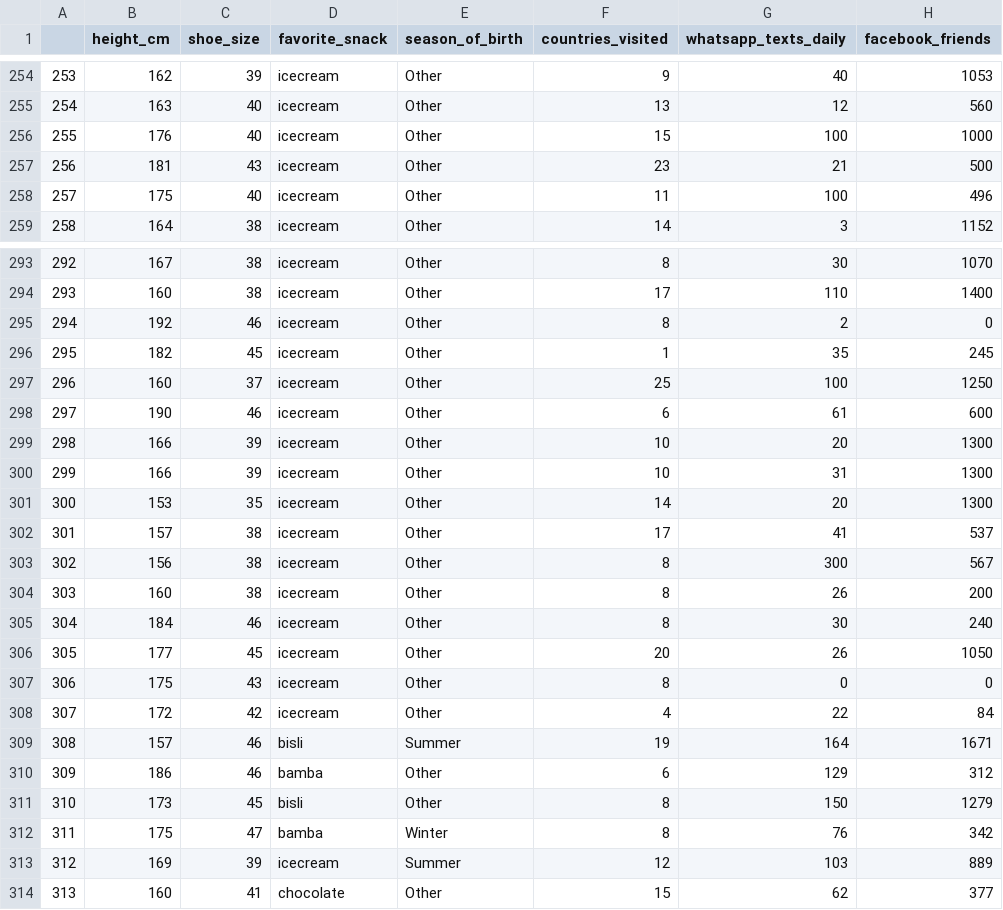
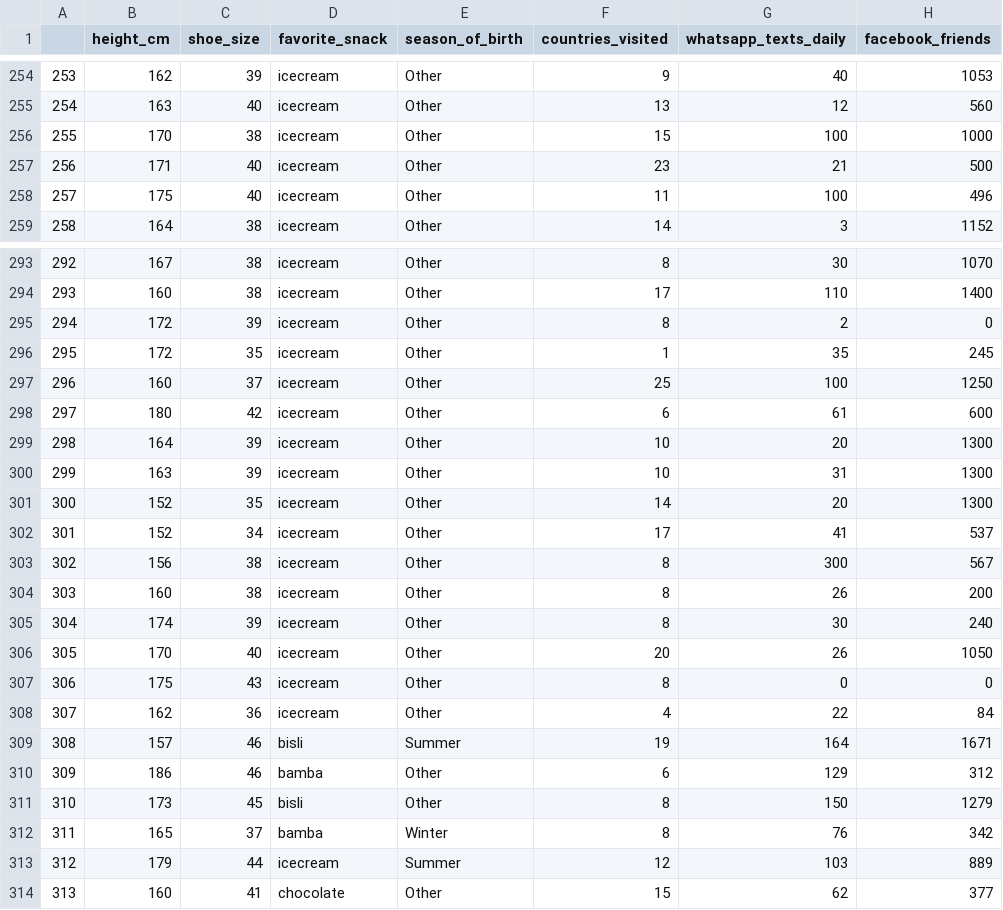
Before and after one commit to CogGal/CogGal, a CSV file: project1_data.csv, drawn as a sheet; only a part is shown, gaps mark what is left out; the diff covers the shown part only; the diff names each change by its address in the sheet, - before the commit and + after, or states it on an @@ line.

Commit message:
Update project1_data.csv

```diff
--- a/project1_data.csv
+++ b/project1_data.csv
-B256 (height_cm): 176
+B256 (height_cm): 170
-C256 (shoe_size): 40
+C256 (shoe_size): 38
-B257 (height_cm): 181
+B257 (height_cm): 171
-C257 (shoe_size): 43
+C257 (shoe_size): 40
-B295 (height_cm): 192
+B295 (height_cm): 172
-C295 (shoe_size): 46
+C295 (shoe_size): 39
-B296 (height_cm): 182
+B296 (height_cm): 172
-C296 (shoe_size): 45
+C296 (shoe_size): 35
-B298 (height_cm): 190
+B298 (height_cm): 180
-C298 (shoe_size): 46
+C298 (shoe_size): 42
-B299 (height_cm): 166
+B299 (height_cm): 164
-B300 (height_cm): 166
+B300 (height_cm): 163
-B301 (height_cm): 153
+B301 (height_cm): 152
-B302 (height_cm): 157
+B302 (height_cm): 152
-C302 (shoe_size): 38
+C302 (shoe_size): 34
-B305 (height_cm): 184
+B305 (height_cm): 174
-C305 (shoe_size): 46
+C305 (shoe_size): 39
-B306 (height_cm): 177
+B306 (height_cm): 170
-C306 (shoe_size): 45
+C306 (shoe_size): 40
-B308 (height_cm): 172
+B308 (height_cm): 162
-C308 (shoe_size): 42
+C308 (shoe_size): 36
-B312 (height_cm): 175
+B312 (height_cm): 165
-C312 (shoe_size): 47
+C312 (shoe_size): 37
-B313 (height_cm): 169
+B313 (height_cm): 179
-C313 (shoe_size): 39
+C313 (shoe_size): 44
```
Also changed, not shown: 17 edited cells elsewhere in this file.
